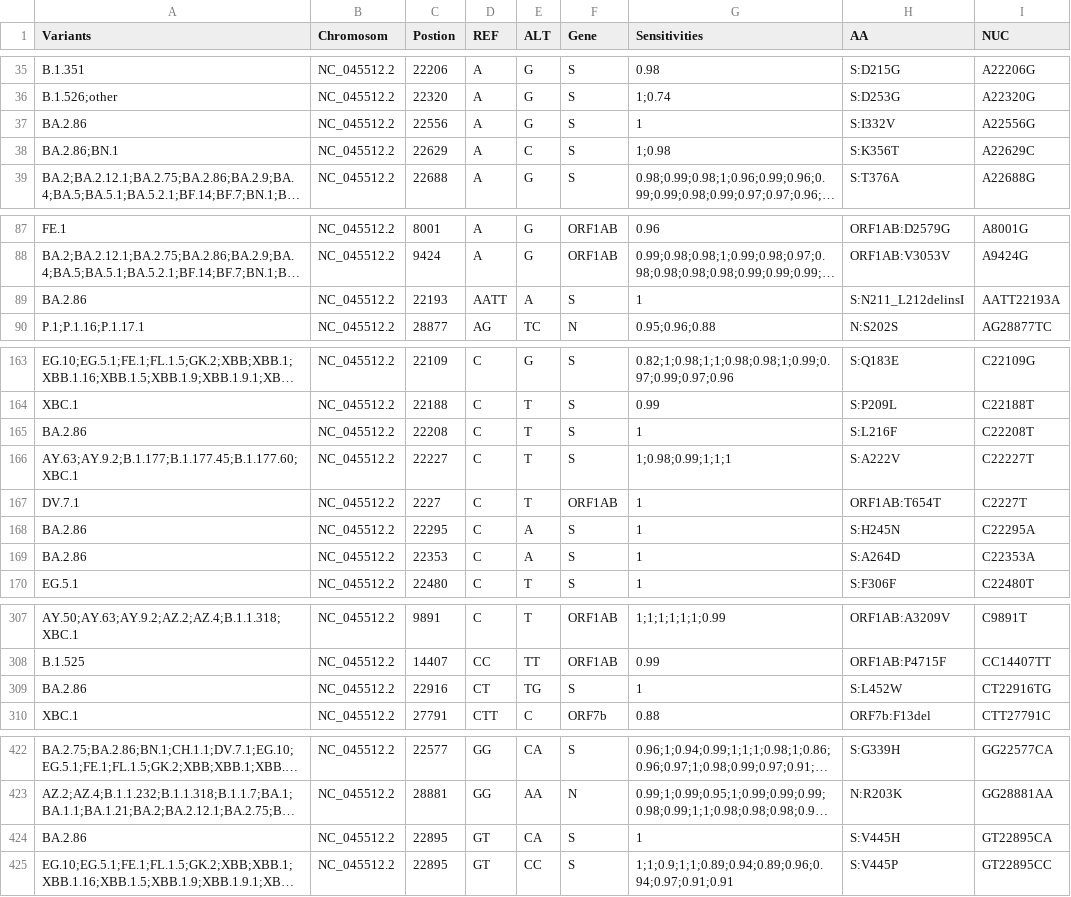
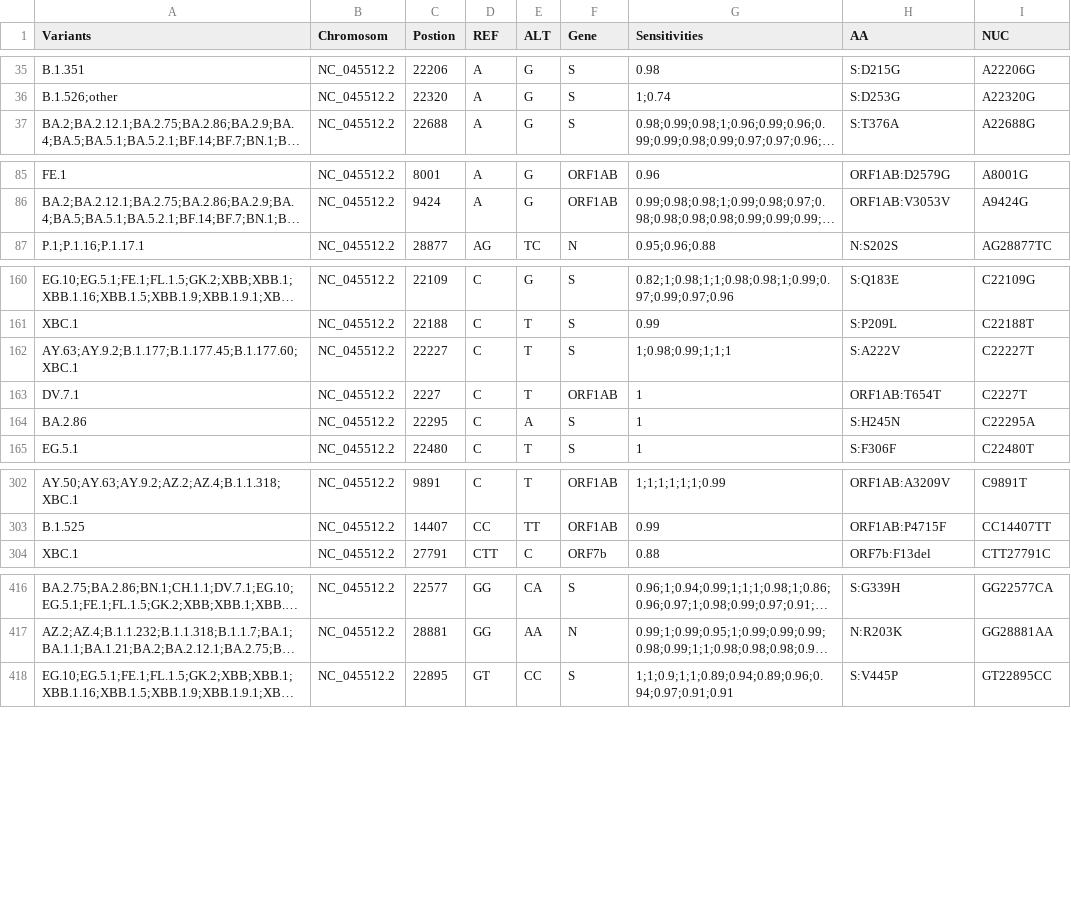
Before and after one commit to fabou-uobaf/VaQuERo, a CSV file: resources/mutations_list_grouped_pango_codonPhased_2023-09-01_Europe.csv, drawn as a sheet; only a part is shown, gaps mark what is left out; long unchanged cells end in …; the diff names each change by its address in the sheet, - before the commit and + after, or states it on an @@ line.

Commit message:
manually adapt BA.2.86 definition

```diff
--- a/resources/mutations_list_grouped_pango_codonPhased_2023-09-01_Europe.csv
+++ b/resources/mutations_list_grouped_pango_codonPhased_2023-09-01_Europe.csv
-row 37: BA.2.86 | NC_045512.2 | 22556 | A | G | S | 1 | S:I332V | A22556G
-row 38: BA.2.86;BN.1 | NC_045512.2 | 22629 | A | C | S | 1;0.98 | S:K356T | A22629C
-row 89: BA.2.86 | NC_045512.2 | 22193 | AATT | A | S | 1 | S:N211_L212delinsI | AATT22193A
-row 165: BA.2.86 | NC_045512.2 | 22208 | C | T | S | 1 | S:L216F | C22208T
-row 169: BA.2.86 | NC_045512.2 | 22353 | C | A | S | 1 | S:A264D | C22353A
-row 309: BA.2.86 | NC_045512.2 | 22916 | CT | TG | S | 1 | S:L452W | CT22916TG
-row 424: BA.2.86 | NC_045512.2 | 22895 | GT | CA | S | 1 | S:V445H | GT22895CA
```
